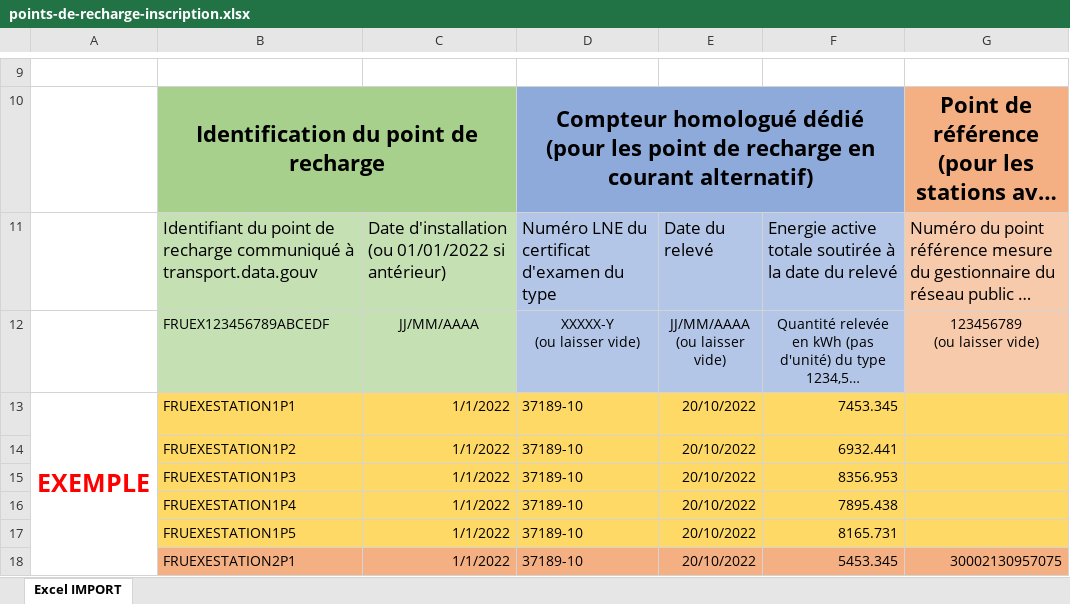
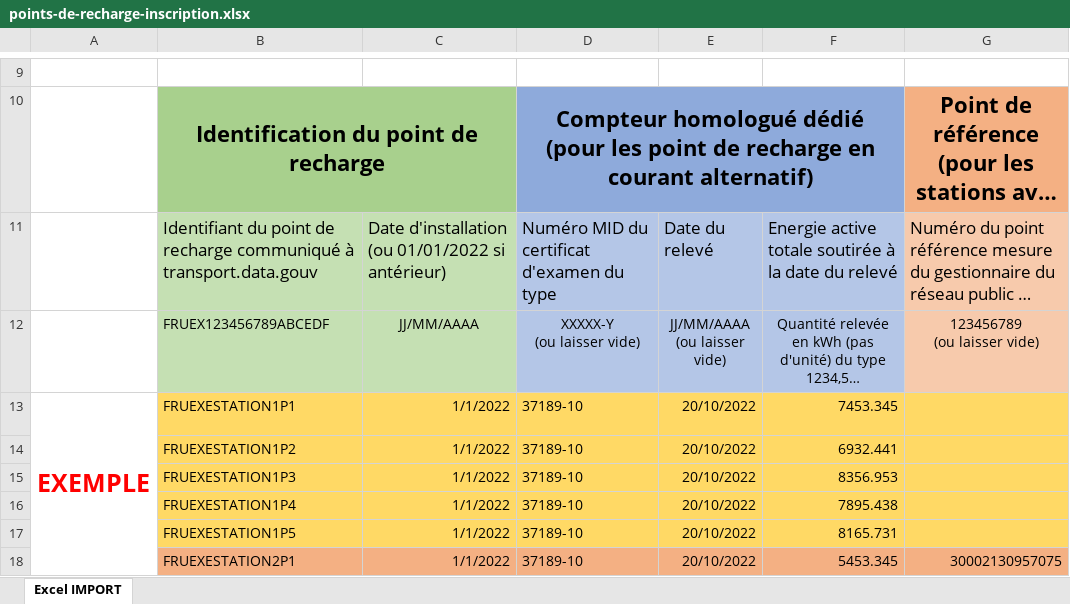
Before and after one commit to MTES-MCT/carbure, an Excel workbook: front/public/templates/points-de-recharge-inscription.xlsx, sheet Excel IMPORT, drawn as a sheet; only a part is shown, gaps mark what is left out; long unchanged cells end in …; values as stored, in another font and other column widths than the file's, no borders; the diff names each change by its address in the sheet, - before the commit and + after, or states it on an @@ line.

Commit message:
[api+front] better parser for charge point excel

```diff
--- a/front/public/templates/points-de-recharge-inscription.xlsx (sheet Excel IMPORT)
+++ b/front/public/templates/points-de-recharge-inscription.xlsx (sheet Excel IMPORT)
-D11: Numéro LNE du certificat d'examen du type
+D11: Numéro MID du certificat d'examen du type
```
Also changed, not shown: 8 other files.
